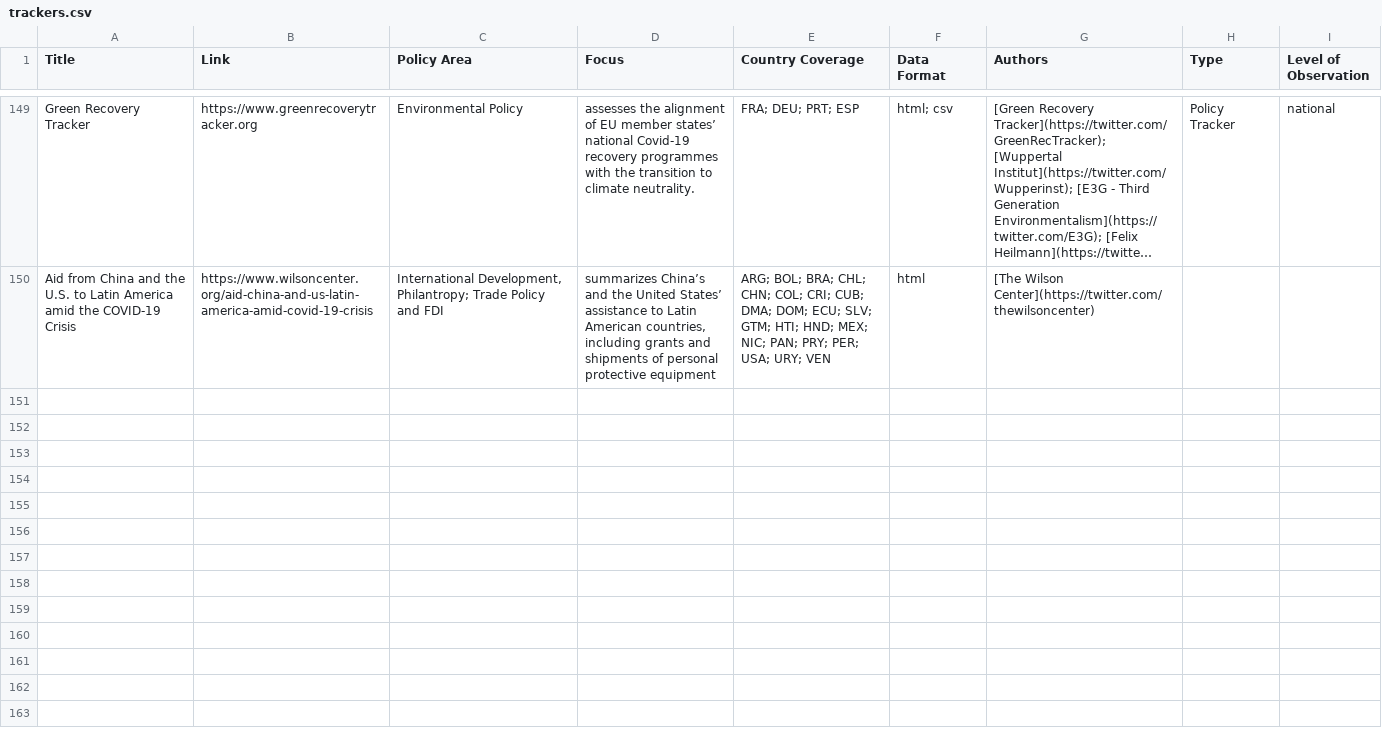
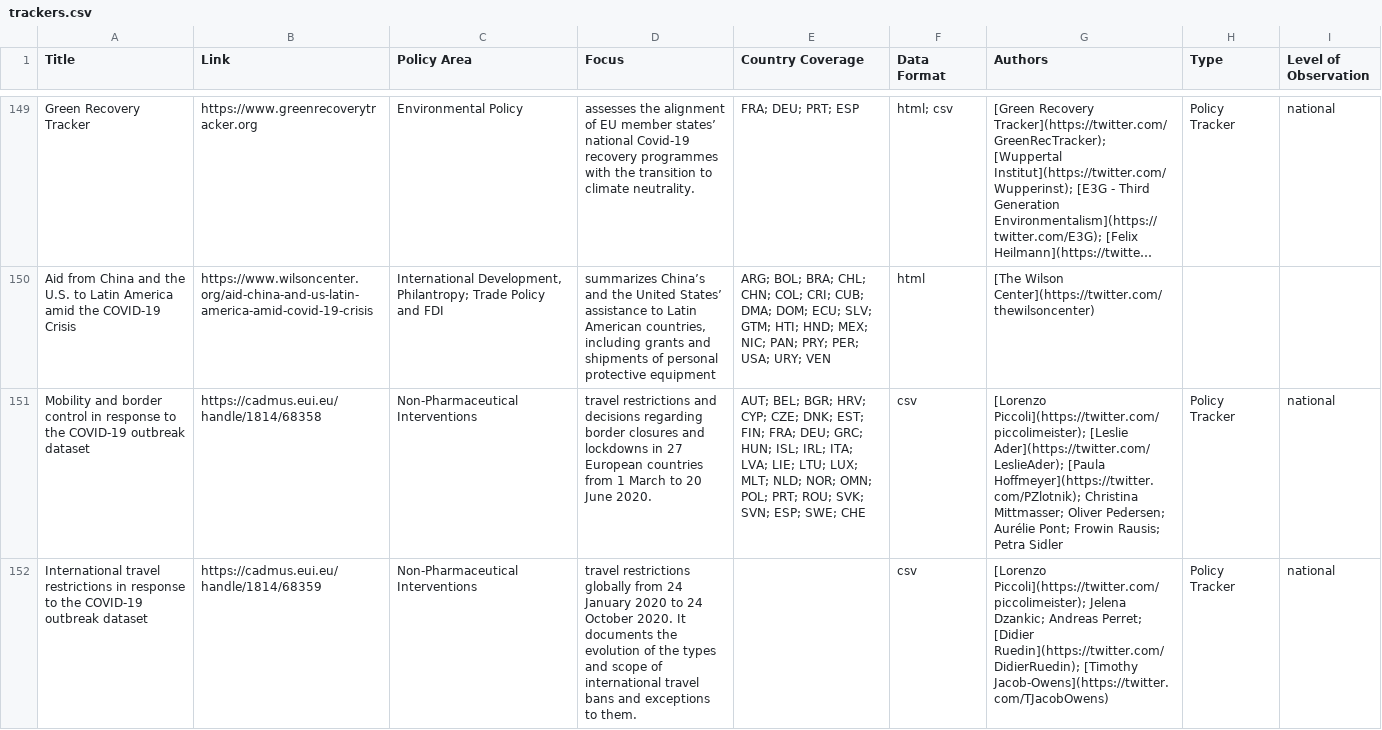
Before and after one commit to lukaslehner/supertracker, a CSV file: _data/trackers.csv, drawn as a sheet; only a part is shown, gaps mark what is left out; long unchanged cells end in …; the diff names each change by its address in the sheet, - before the commit and + after, or states it on an @@ line.

Commit message:
Update trackers.csv
- add 2 eui travel restrictions datasets

```diff
--- a/_data/trackers.csv
+++ b/_data/trackers.csv
+row 151: Mobility and border control in response to the COVID-19 outbreak dataset | https://cadmus.eui.eu/handle/1814/68358 | Non-Pharmaceutical Interventions | travel restrictions and decisions regarding border closures and lockdowns in 27 European countries from 1 March to 20 June 2020. | AUT; BEL; BGR; HRV; CYP; CZE; DNK; EST; FIN; FRA; DEU; GRC; HUN; ISL; IRL; ITA; LVA; LIE; LTU; LUX; MLT; NLD; NOR; OMN; POL; PRT; ROU; SVK; SVN; ESP; SWE; CHE | csv | [Lorenzo Piccoli](https://twitter.com/piccolimeister); [Leslie Ader](https://twitter.com/LeslieAder); [Paula Hoffmeyer](https://twitter.com/PZlotnik); Christina Mittmasser; Oliver Pedersen; Aurélie Pont; Frowin Rausis; Petra Sidler | Policy Tracker | national
+row 152: International travel restrictions in response to the COVID-19 outbreak dataset | https://cadmus.eui.eu/handle/1814/68359 | Non-Pharmaceutical Interventions | travel restrictions globally from 24 January 2020 to 24 October 2020. It documents the evolution of the types and scope of international travel bans and exceptions to them. |  | csv | [Lorenzo Piccoli](https://twitter.com/piccolimeister); Jelena Dzankic; Andreas Perret; [Didier Ruedin](https://twitter.com/DidierRuedin); [Timothy Jacob-Owens](https://twitter.com/TJacobOwens) | Policy Tracker | national
```
